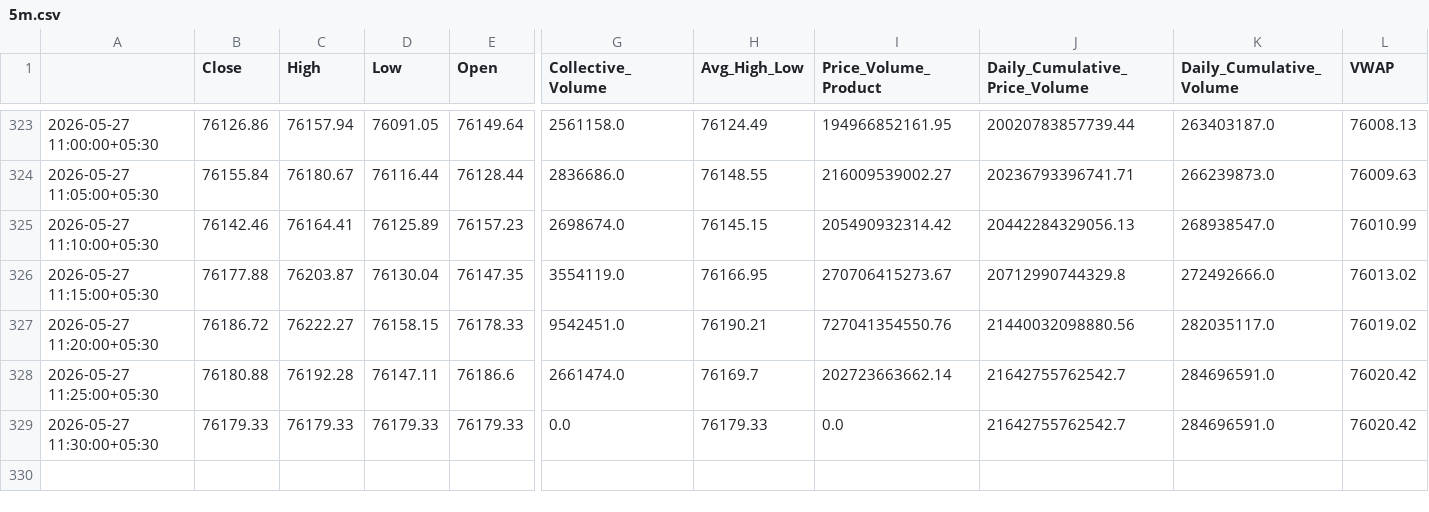
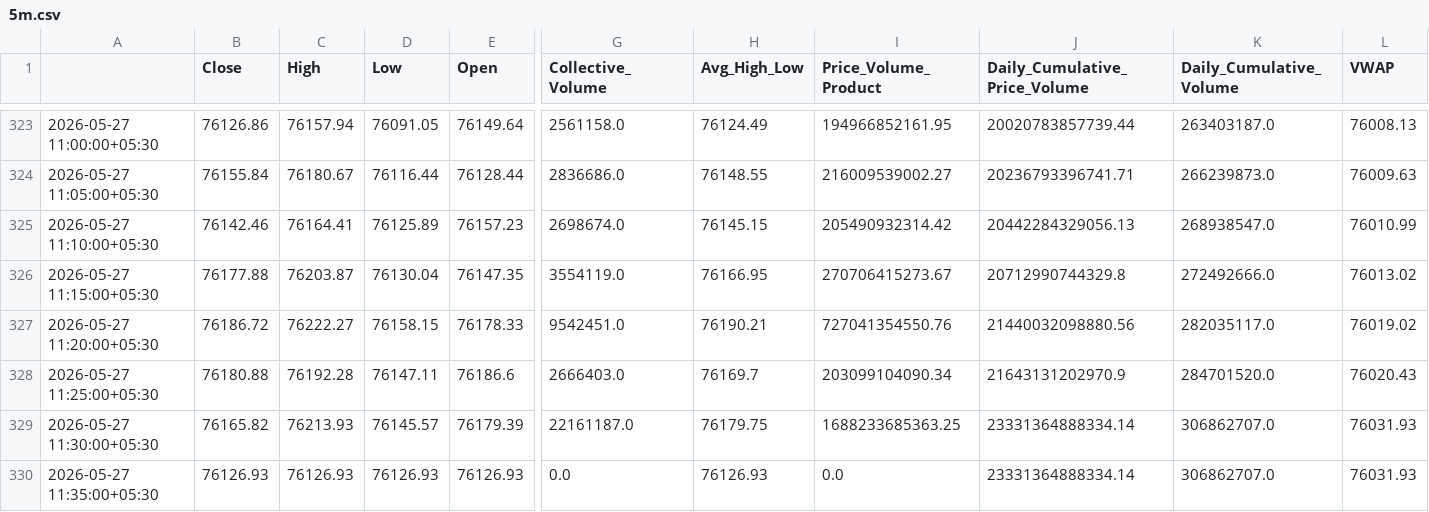
Before and after one commit to rahuljoshin/TradingBOT, a CSV file: 5m.csv, drawn as a sheet; only a part is shown, gaps mark what is left out; rows hold the shown columns only; the diff covers the shown part only; the diff names each change by its address in the sheet, - before the commit and + after, or states it on an @@ line.

```diff
--- a/5m.csv
+++ b/5m.csv
-G328 (Collective_Volume): 2661474.0
+G328 (Collective_Volume): 2666403.0
-I328 (Price_Volume_Product): 202723663662.14
+I328 (Price_Volume_Product): 203099104090.34
-J328 (Daily_Cumulative_Price_Volume): 21642755762542.7
+J328 (Daily_Cumulative_Price_Volume): 21643131202970.9
-K328 (Daily_Cumulative_Volume): 284696591.0
+K328 (Daily_Cumulative_Volume): 284701520.0
-L328 (VWAP): 76020.42
+L328 (VWAP): 76020.43
-B329 (Close): 76179.33
+B329 (Close): 76165.82
-C329 (High): 76179.33
+C329 (High): 76213.93
-D329 (Low): 76179.33
+D329 (Low): 76145.57
-E329 (Open): 76179.33
+E329 (Open): 76179.39
-G329 (Collective_Volume): 0.0
+G329 (Collective_Volume): 22161187.0
-H329 (Avg_High_Low): 76179.33
+H329 (Avg_High_Low): 76179.75
-I329 (Price_Volume_Product): 0.0
+I329 (Price_Volume_Product): 1688233685363.25
-J329 (Daily_Cumulative_Price_Volume): 21642755762542.7
+J329 (Daily_Cumulative_Price_Volume): 23331364888334.14
-K329 (Daily_Cumulative_Volume): 284696591.0
+K329 (Daily_Cumulative_Volume): 306862707.0
-L329 (VWAP): 76020.42
+L329 (VWAP): 76031.93
+row 330: 2026-05-27 11:35:00+05:30 | 76126.93 | 76126.93 | 76126.93 | 76126.93 | 0.0 | 76126.93 | 0.0 | 23331364888334.14 | 306862707.0 | 76031.93
```
Also changed, not shown: 30 edited cells elsewhere in this file, 15m.csv, 1d.csv, 3 other files.
